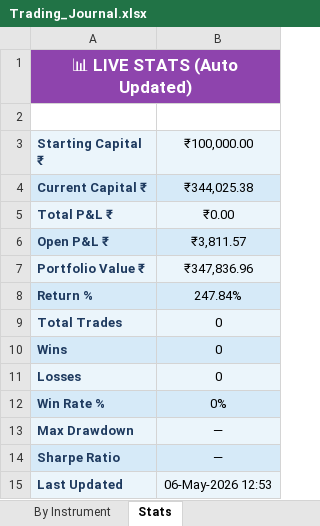
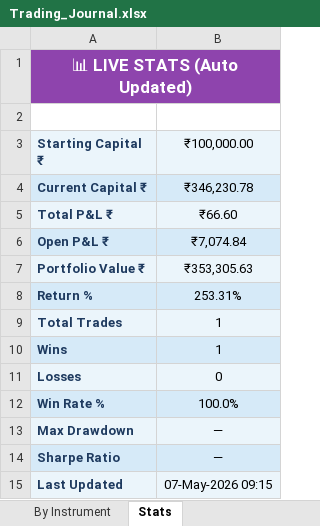
Before and after one commit to guruvujk/rsi-bot, an Excel workbook: logs/Trading_Journal.xlsx, sheet Stats, drawn as a sheet; values as stored, in another font and other column widths than the file's, no borders; the diff names each change by its address in the sheet, - before the commit and + after, or states it on an @@ line.

```diff
--- a/logs/Trading_Journal.xlsx (sheet Stats)
+++ b/logs/Trading_Journal.xlsx (sheet Stats)
-B4 (₹100,000.00): ₹344,025.38
+B4 (₹100,000.00): ₹346,230.78
-B5 (₹100,000.00): ₹0.00
+B5 (₹100,000.00): ₹66.60
-B6 (₹100,000.00): ₹3,811.57
+B6 (₹100,000.00): ₹7,074.84
-B7 (₹100,000.00): ₹347,836.96
+B7 (₹100,000.00): ₹353,305.63
-B8 (₹100,000.00): 247.84%
+B8 (₹100,000.00): 253.31%
-B9:B10 (₹100,000.00): 0
+B9:B10 (₹100,000.00): 1
-B12 (₹100,000.00): 0%
+B12 (₹100,000.00): 100.0%
-B15 (₹100,000.00): 06-May-2026 12:53
+B15 (₹100,000.00): 07-May-2026 09:15
```
Also changed, not shown: sheet By Instrument, sheet Trade Log, sheet Daily Summary, 4 other files.
